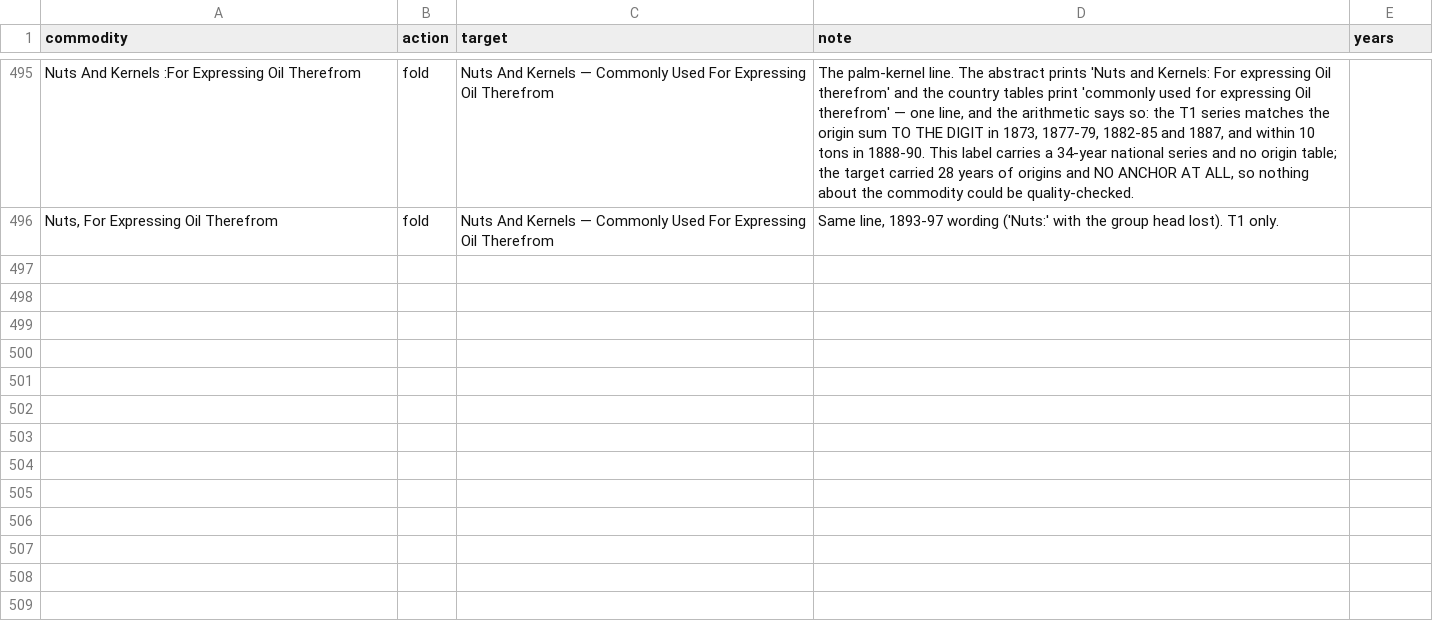
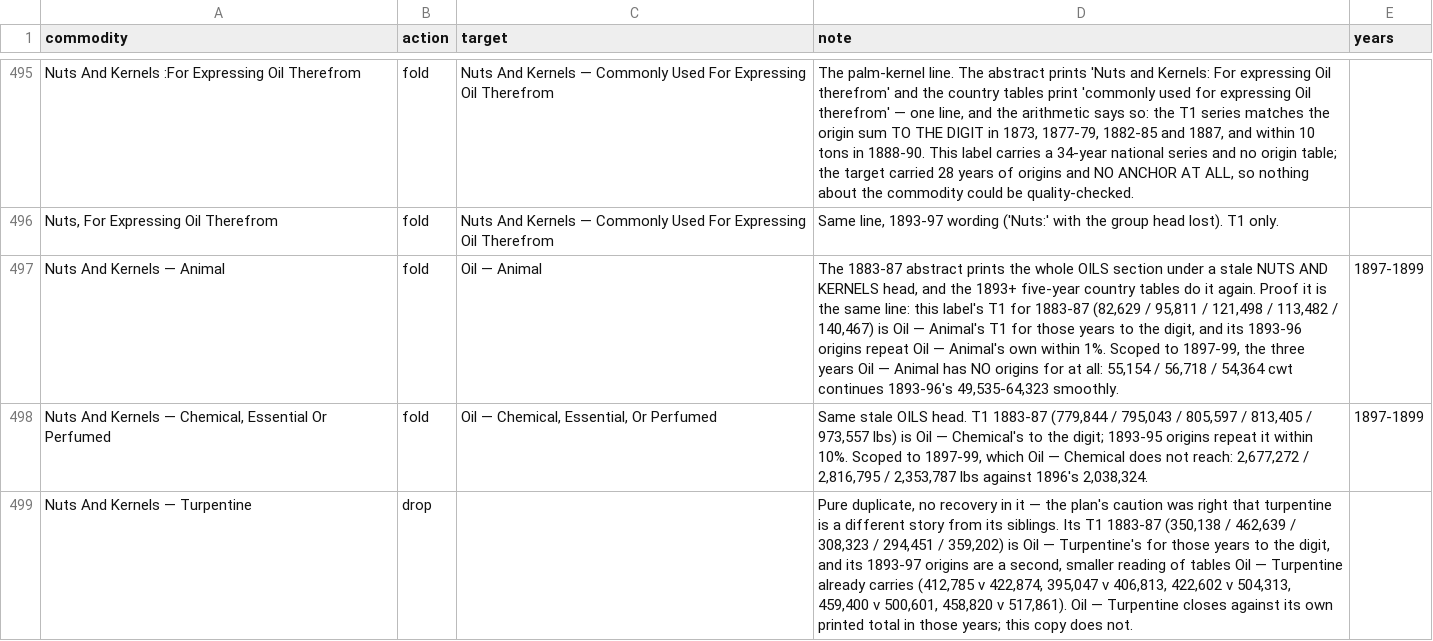
Before and after one commit to jburnford/uk-trade-db, a CSV file: reference/commodity_curation.csv, drawn as a sheet; only a part is shown, gaps mark what is left out; the diff names each change by its address in the sheet, - before the commit and + after, or states it on an @@ line.

Commit message:
Three of the oils were the OILS section printed under a NUTS AND KERNELS head
The 1883-87 abstract puts the whole oils section under a stale NUTS AND
KERNELS group, and the 1893+ five-year country tables do it again, so every
`Nuts And Kernels — <oil article>` label is a second copy of an `Oil — <same
article>` line. Each pair was checked against the print rather than assumed,
and they do NOT all say the same thing:

* ANIMAL and CHEMICAL/ESSENTIAL/PERFUMED — the 1883-87 T1 under the stale
  head is the oil line's T1 TO THE DIGIT, and 1893-96 repeats origins the oil
  already has. But 1897-99 the oil label has NOTHING and the stale one does.
  Folded, scoped to 1897-99 only. Oil — Animal gains 55,154 / 56,718 / 54,364
  cwt against 1893-96's 49,535-64,323; Oil — Chemical gains 2.68 / 2.82 /
  2.35M lbs against 1896's 2.04M.
* TURPENTINE is pure duplication with no recovery in it — 1893-97 origins are
  a second, smaller reading (412,785 v 422,874, 422,602 v 504,313) of tables
  Oil — Turpentine already closes on. Dropped.
* COCO-NUT, OLIVE, SEED, WHALE FISHERIES and FISH/SPERM are left alone and
  written up: Nuts And Kernels — Coco-Nut's 1894-99 origins run 1.3-2.3M cwt
  against coconut oil's ~200k, so whatever they are they are not that oil.

FLAX AND LINSEED 1899, Bengal: 593,023 -> 897,423 quarters. The printed
British-Possessions total 1,018,022 less Gibraltar, Bombay and Canada leaves
897,423; the printed British VALUE total 1,923,227 less the same three leaves
1,688,072, which is Chandra's value reading exactly while Infinity's is
wrong. So the two engines are each right about one column of the same row.
GBP1.88/quarter against 897,423 sits with Bombay's 1.84.

That year's ANCHOR is wrong too and is not fixed here — there is no override
path for a T1 cell. as_1899 prints 1,708,887; tn_1901 prints 1,798,887; the
country block's own grand total is 1,798,857 and both its section totals
close. So flax 1899 will read ~1.05 until T1 can be corrected, and the 1.05
is the anchor's error, not the origins'.

```diff
--- a/reference/commodity_curation.csv
+++ b/reference/commodity_curation.csv
+row 497: Nuts And Kernels — Animal | fold | Oil — Animal | The 1883-87 abstract prints the whole OILS section under a stale NUTS AND KERNELS head, and the 1893+ five-year country tables do it again. Proof it is the same line: this label's T1 for 1883-87 (82,629 / 95,811 / 121,498 / 113,482 / 140,467) is Oil — Animal's T1 for those years to the digit, and its 1893-96 origins repeat Oil — Animal's own within 1%. Scoped to 1897-99, the three years Oil — Animal has NO origins for at all: 55,154 / 56,718 / 54,364 cwt continues 1893-96's 49,535-64,323 smoothly. | 1897-1899
+row 498: Nuts And Kernels — Chemical, Essential Or Perfumed | fold | Oil — Chemical, Essential, Or Perfumed | Same stale OILS head. T1 1883-87 (779,844 / 795,043 / 805,597 / 813,405 / 973,557 lbs) is Oil — Chemical's to the digit; 1893-95 origins repeat it within 10%. Scoped to 1897-99, which Oil — Chemical does not reach: 2,677,272 / 2,816,795 / 2,353,787 lbs against 1896's 2,038,324. | 1897-1899
+row 499: Nuts And Kernels — Turpentine | drop |  | Pure duplicate, no recovery in it — the plan's caution was right that turpentine is a different story from its siblings. Its T1 1883-87 (350,138 / 462,639 / 308,323 / 294,451 / 359,202) is Oil — Turpentine's for those years to the digit, and its 1893-97 origins are a second, smaller reading of tables Oil — Turpentine already carries (412,785 v 422,874, 395,047 v 406,813, 422,602 v 504,313, 459,400 v 500,601, 458,820 v 517,861). Oil — Turpentine closes against its own printed total in those years; this copy does not.
```
Also changed, not shown: reference/manual_rows.csv, reports/junk_origin_cells.csv, 6 other files.
